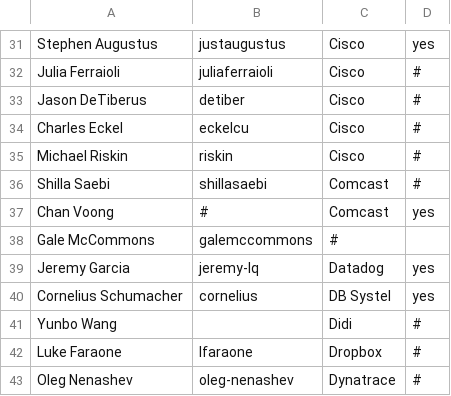
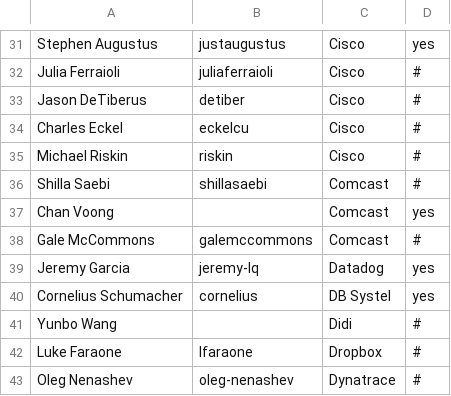
Before and after one commit to todogroup/governance, a CSV file: MEMBERS.csv, drawn as a sheet; only a part is shown, gaps mark what is left out.

Commit message:
Update MEMBERS.csv

```diff
--- a/MEMBERS.csv
+++ b/MEMBERS.csv
@@ -36,4 +36,4 @@ Michael Riskin,riskin,Cisco,#
 Shilla Saebi,shillasaebi,Comcast,#
-Chan Voong,#,Comcast,yes
-Gale McCommons,galemccommons,#
+Chan Voong,,Comcast,yes
+Gale McCommons,galemccommons,Comcast,#
 Jeremy Garcia,jeremy-lq,Datadog,yes
```
